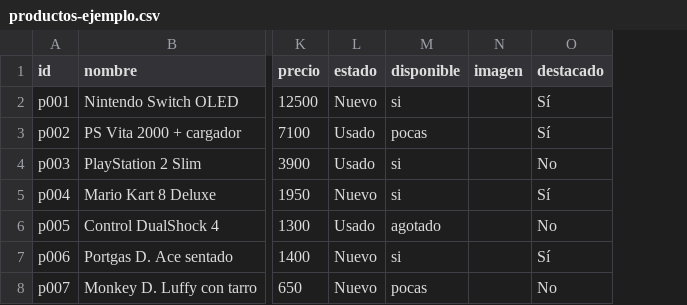
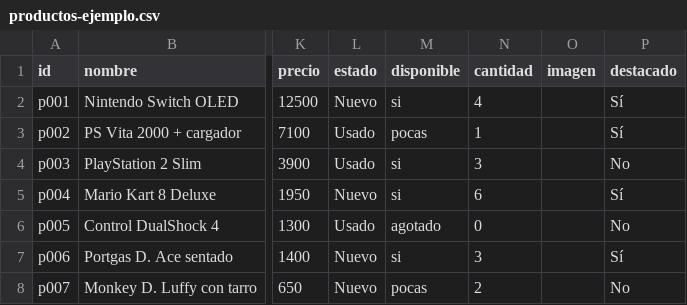
Before and after one commit to Putrefacto669/Dr-Mario-2, a CSV file: productos-ejemplo.csv, drawn as a sheet; only a part is shown, gaps mark what is left out; the diff names each change by its address in the sheet, - before the commit and + after, or states it on an @@ line.

```diff
--- a/productos-ejemplo.csv
+++ b/productos-ejemplo.csv
+column N (cantidad), rows 2-8: 4 | 1 | 3 | 6 | 0 | 3 | 2
```
Also changed, not shown: 10 other files.
